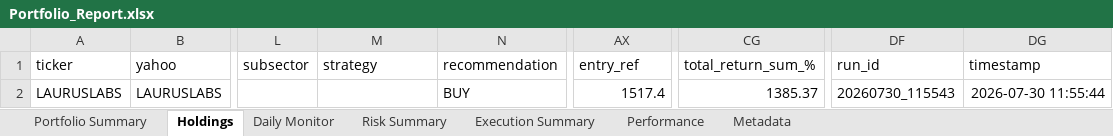
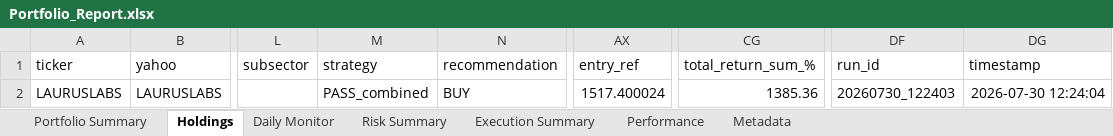
Before and after one commit to PavanSaiNekkala/Scanner, an Excel workbook: scanner_monitor/reports/latest/Portfolio_Report.xlsx, sheet Holdings, drawn as a sheet; only a part is shown, gaps mark what is left out; values as stored, in another font and other column widths than the file's, no borders; the diff names each change by its address in the sheet, - before the commit and + after, or states it on an @@ line.

```diff
--- a/scanner_monitor/reports/latest/Portfolio_Report.xlsx (sheet Holdings)
+++ b/scanner_monitor/reports/latest/Portfolio_Report.xlsx (sheet Holdings)
-M2 (strategy): (empty)
+M2 (strategy): PASS_combined
-AX2 (entry_ref): 1517.4
+AX2 (entry_ref): 1517.400024
-CG2 (total_return_sum_%): 1385.37
+CG2 (total_return_sum_%): 1385.36
-DF2 (run_id): 20260730_115543
+DF2 (run_id): 20260730_122403
-DG2 (timestamp): 2026-07-30 11:55:44
+DG2 (timestamp): 2026-07-30 12:24:04
```
Also changed, not shown: sheet Risk Summary, sheet Daily Monitor, sheet Metadata, 16 other files.
